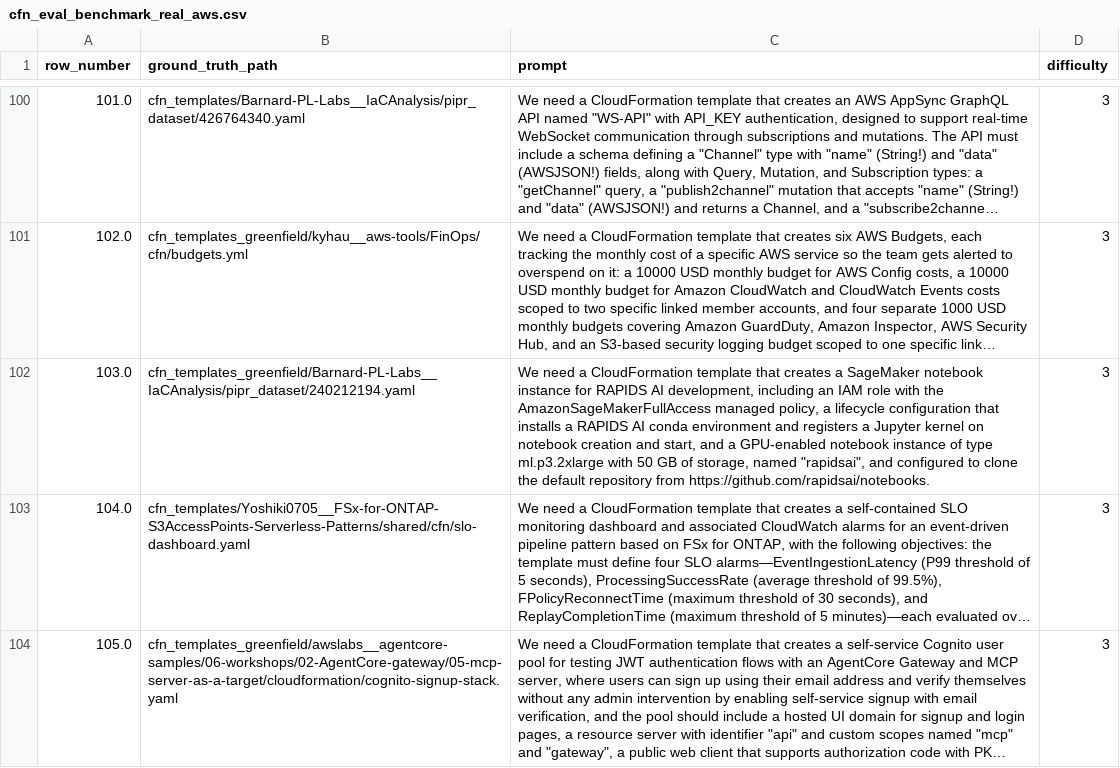
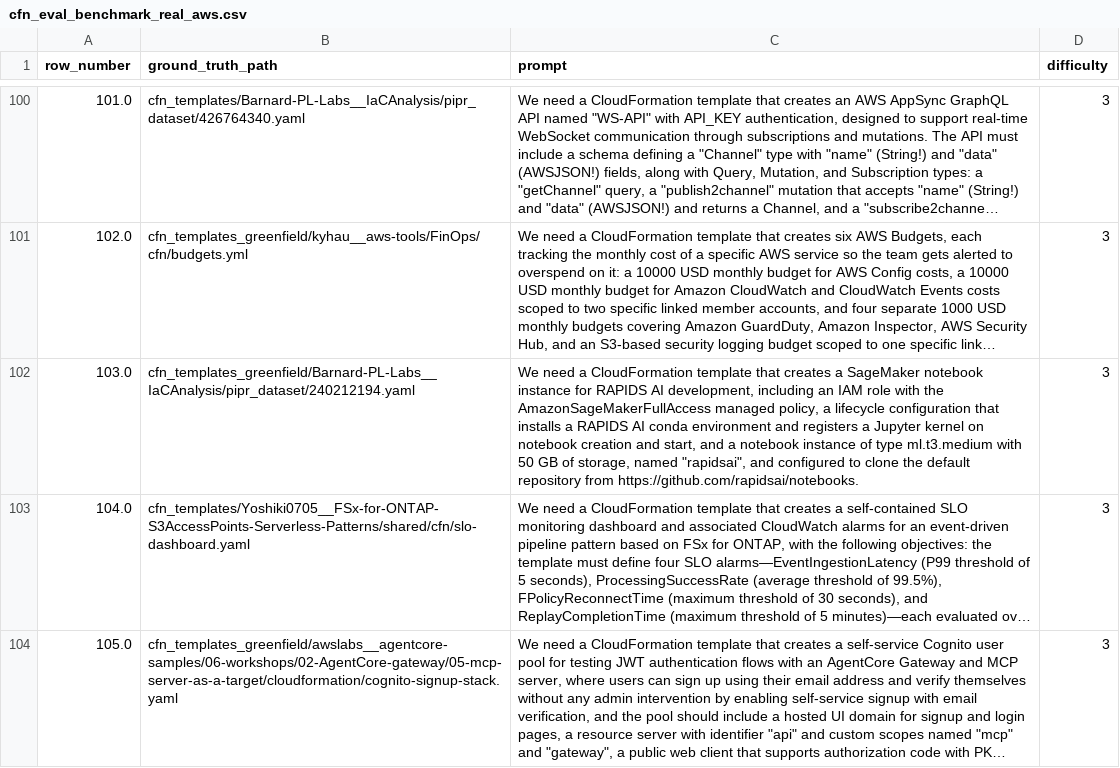
Before and after one commit to iksena/iac-god, a CSV file: data/cfn_eval_benchmark_real_aws.csv, drawn as a sheet; only a part is shown, gaps mark what is left out; long unchanged cells end in …; the diff names each change by its address in the sheet, - before the commit and + after, or states it on an @@ line.

Commit message:
Update TF benchmark and deploy cleanup each iteration and scenario

```diff
--- a/data/cfn_eval_benchmark_real_aws.csv
+++ b/data/cfn_eval_benchmark_real_aws.csv
-C102 (prompt): …and a GPU-enabled notebook instance of type ml.p3.2xlarge with 50…
+C102 (prompt): …and a notebook instance of type ml.t3.medium with 50…
```
Also changed, not shown: data/cfn_eval_benchmark_real_aws_diff345.csv, 8 other files.
